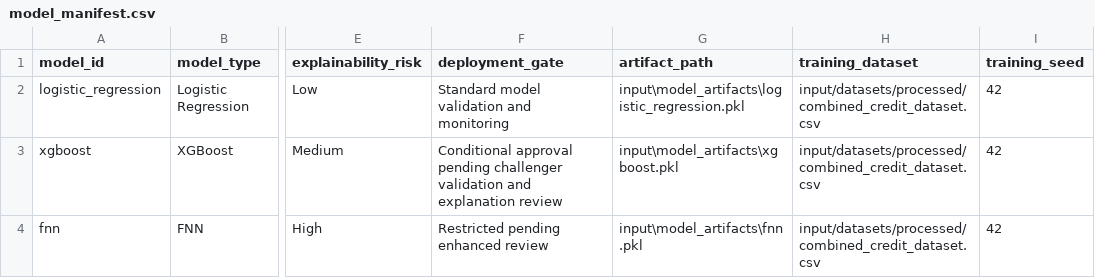
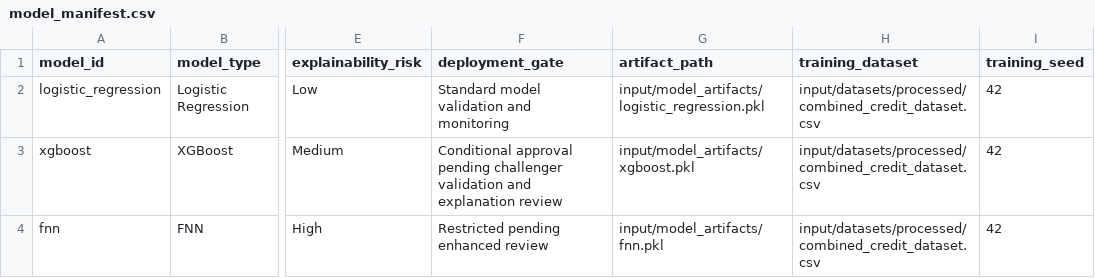
Before and after one commit to Jennie2002/6822_ASS1, a CSV file: input/model_artifacts/model_manifest.csv, drawn as a sheet; only a part is shown, gaps mark what is left out; the diff names each change by its address in the sheet, - before the commit and + after, or states it on an @@ line.

```diff
--- a/input/model_artifacts/model_manifest.csv
+++ b/input/model_artifacts/model_manifest.csv
-G2 (artifact_path): input\model_artifacts\logistic_regression.pkl
+G2 (artifact_path): input/model_artifacts/logistic_regression.pkl
-G3 (artifact_path): input\model_artifacts\xgboost.pkl
+G3 (artifact_path): input/model_artifacts/xgboost.pkl
-G4 (artifact_path): input\model_artifacts\fnn.pkl
+G4 (artifact_path): input/model_artifacts/fnn.pkl
```
Also changed, not shown: 4 other files.
